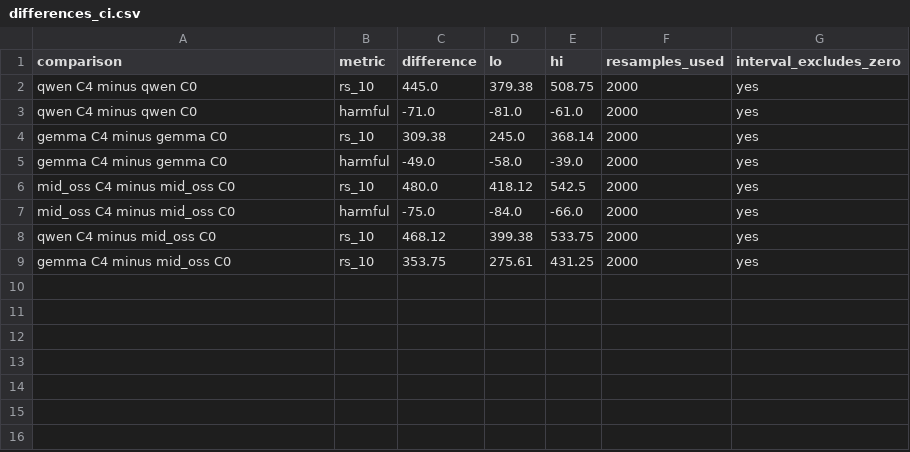
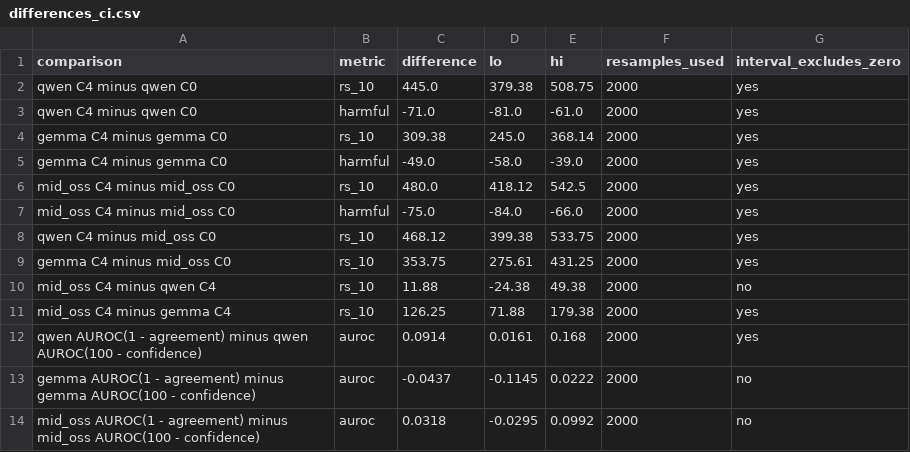
Before and after one commit to vyutech/claimssql-trust, a CSV file: results/tables/differences_ci.csv, drawn as a sheet.

Commit message:
P7B follow-ups: numeric penalty axis, more paired differences

```diff
--- a/results/tables/differences_ci.csv
+++ b/results/tables/differences_ci.csv
@@ -9 +9,6 @@ qwen C4 minus mid_oss C0,rs_10,468.12,399.38,533.75,2000,yes
 gemma C4 minus mid_oss C0,rs_10,353.75,275.61,431.25,2000,yes
+mid_oss C4 minus qwen C4,rs_10,11.88,-24.38,49.38,2000,no
+mid_oss C4 minus gemma C4,rs_10,126.25,71.88,179.38,2000,yes
+qwen AUROC(1 - agreement) minus qwen AUROC(100 - confidence),auroc,0.0914,0.0161,0.168,2000,yes
+gemma AUROC(1 - agreement) minus gemma AUROC(100 - confidence),auroc,-0.0437,-0.1145,0.0222,2000,no
+mid_oss AUROC(1 - agreement) minus mid_oss AUROC(100 - confidence),auroc,0.0318,-0.0295,0.0992,2000,no
```
Also changed, not shown: 7 other files.
